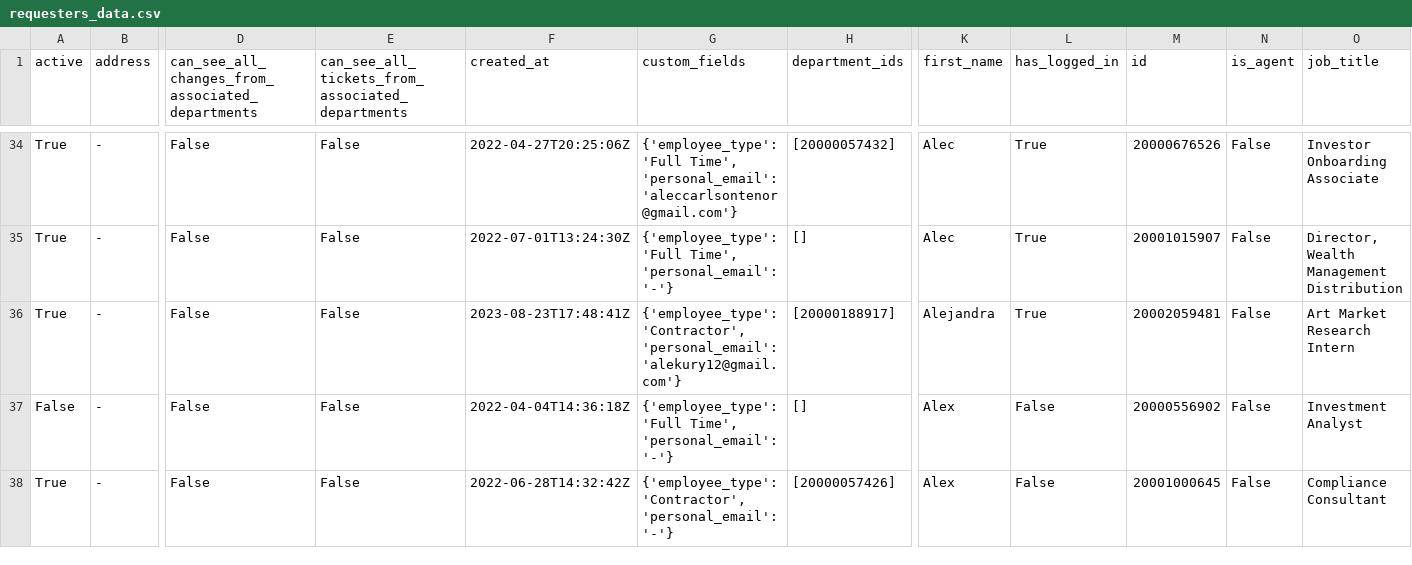
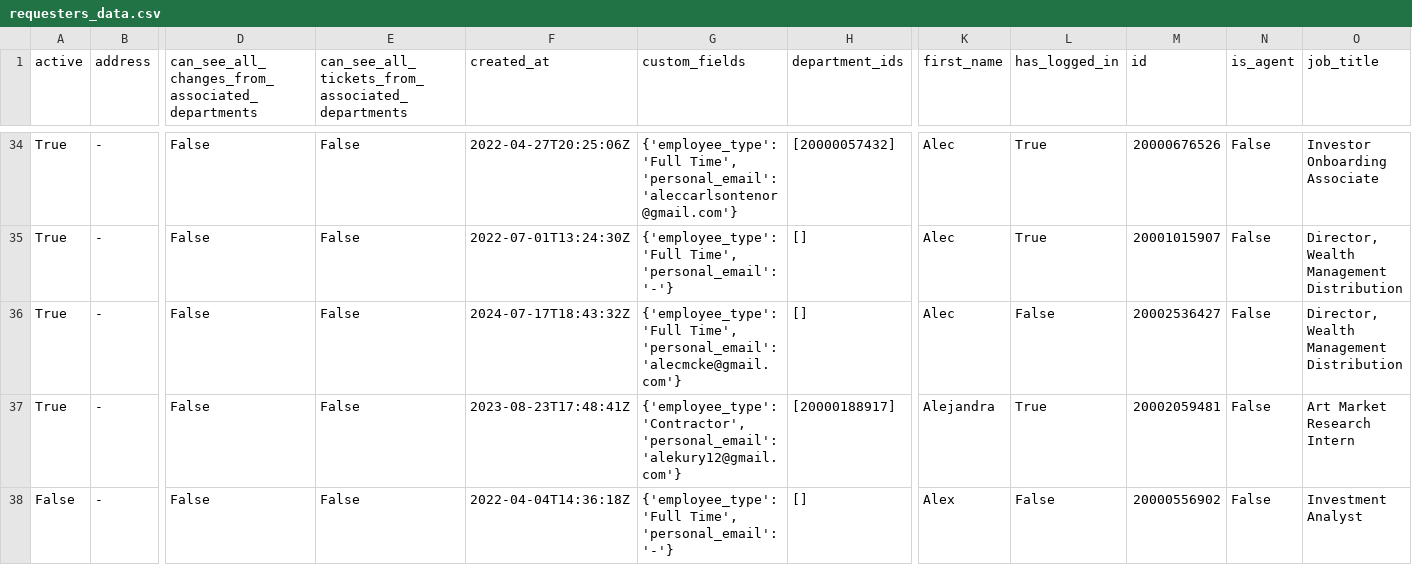
Before and after one commit to ahmetybesiroglu/ppe, a CSV file: data/requesters_data.csv, drawn as a sheet; only a part is shown, gaps mark what is left out; the shorter side is filled out with more unchanged rows; rows hold the shown columns only; the diff covers the shown part only; the diff names each change by its address in the sheet, - before the commit and + after, or states it on an @@ line.

```diff
--- a/data/requesters_data.csv
+++ b/data/requesters_data.csv
+row 36: True | - | False | False | 2024-07-17T18:43:32Z | {'employee_type': 'Full Time', 'personal_email': 'alecmcke@gmail.com'} | [] | Alec | False | 20002536427 | False | Director, Wealth Management Distribution
```
Also changed, not shown: 3 added rows, 1 removed row and 8 edited cells elsewhere in this file, data/assets_data_associates.csv, data/assets_data_cleaned.csv, 35 other files.
